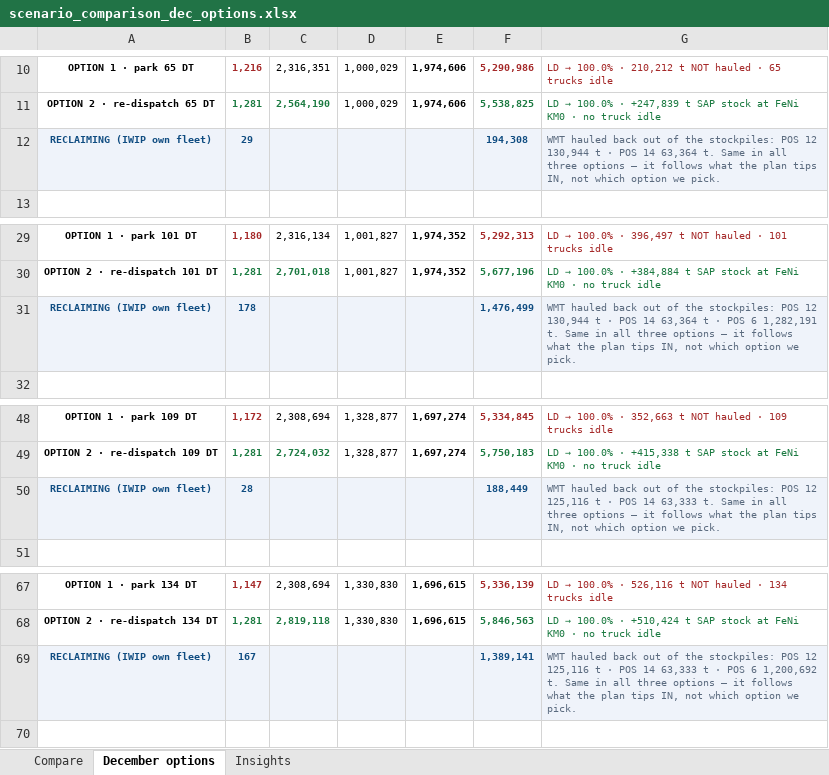
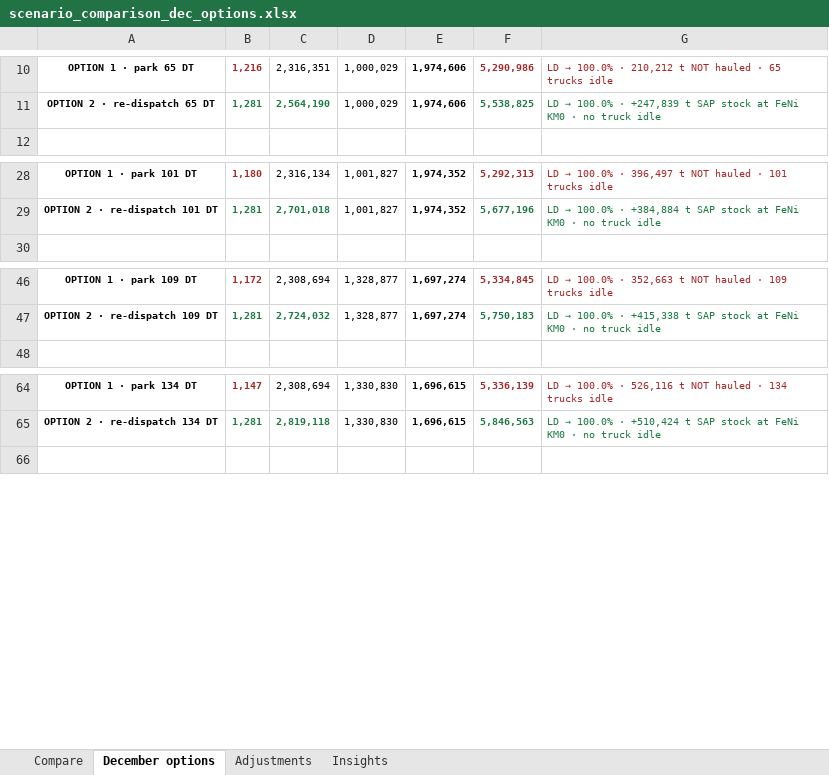
Before and after one commit to Lucky0000123/wbn-fms-simulator, an Excel workbook: reports/scenario_comparison_dec_options.xlsx, sheet December options, drawn as a sheet; only a part is shown, gaps mark what is left out; values as stored, in another font and other column widths than the file's, no borders; the diff names each change by its address in the sheet, - before the commit and + after, or states it on an @@ line.

Commit message:
Adjustments sheet: fixed-fleet route-mix analysis, and the POS 6 reclaim correction flows through
Owner set the frame: the DT count must NOT drop (adjustment A rejected),
SAP is fixed per scenario, so the only lever to reach 17 Mt is trip
LENGTH — same trucks, different destinations.

New 'Adjustments' sheet states both adjustments, then measures the
lever: TF>POS 6 yields 121.4 t/DT/day against TF>HUAFEI's 104.8, so one
truck moved buys +16.6 t/day. Per short month it prints the gap, the
truck-shifts needed, the LD trucks actually available on HUAFEI, and a
YES/NO feasibility verdict. Every short month is closable (3.0.1 Oct
needs 501 of 557 available; Nov 468 of 788) — but for 3.0.1/3.1.1 that
means opening a POS 6 leg they do not have, which makes them .2
scenarios. Conclusion: adjustment B IS the split, applied as policy.

Also refreshed on the POS 6>HUAFEI refreeze: year now 16.74 / 17.29 /
17.30 / 17.81 Mt, and December LD gaps (211/396/354/522 kt) size the
Option 1/2 choice.

```diff
--- a/reports/scenario_comparison_dec_options.xlsx (sheet December options)
+++ b/reports/scenario_comparison_dec_options.xlsx (sheet December options)
+sheet tab: Adjustments
-row 12: RECLAIMING (IWIP own fleet) | 29 |  |  |  | 194,308 | WMT hauled back out of the stockpiles: POS 12 130,944 t · POS 14 63,364 t. Same in all three options — it follows what the plan tips IN, not which option we pick.
-row 31: RECLAIMING (IWIP own fleet) | 178 |  |  |  | 1,476,499 | WMT hauled back out of the stockpiles: POS 12 130,944 t · POS 14 63,364 t · POS 6 1,282,191 t. Same in all three options — it follows what the plan tips IN, not which option we pick.
-row 50: RECLAIMING (IWIP own fleet) | 28 |  |  |  | 188,449 | WMT hauled back out of the stockpiles: POS 12 125,116 t · POS 14 63,333 t. Same in all three options — it follows what the plan tips IN, not which option we pick.
-row 69: RECLAIMING (IWIP own fleet) | 167 |  |  |  | 1,389,141 | WMT hauled back out of the stockpiles: POS 12 125,116 t · POS 14 63,333 t · POS 6 1,200,692 t. Same in all three options — it follows what the plan tips IN, not which option we pick.
```
